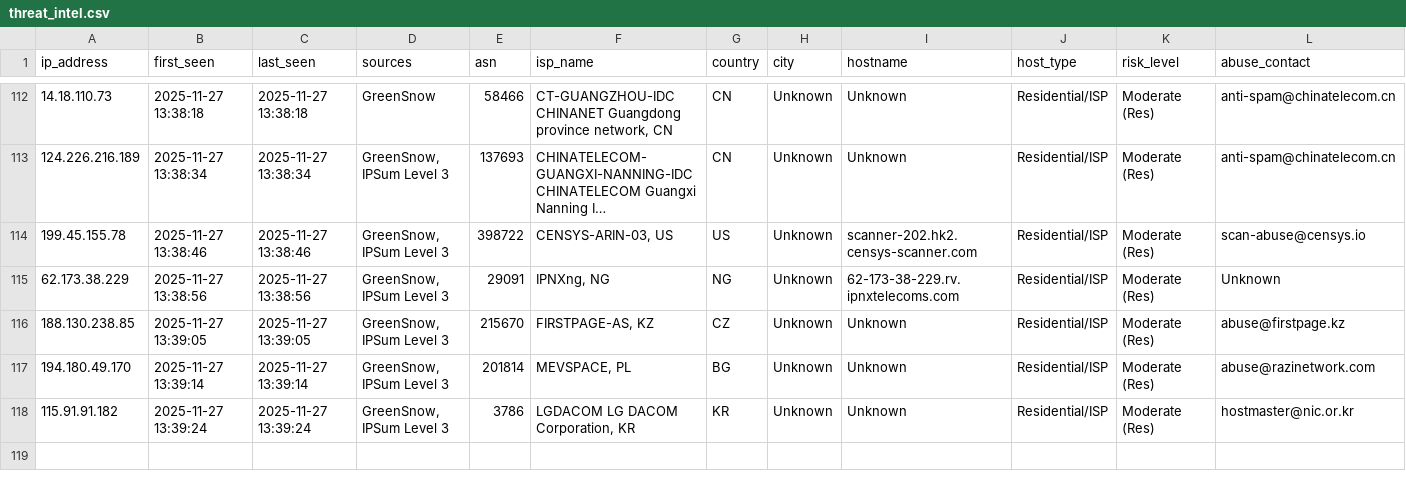
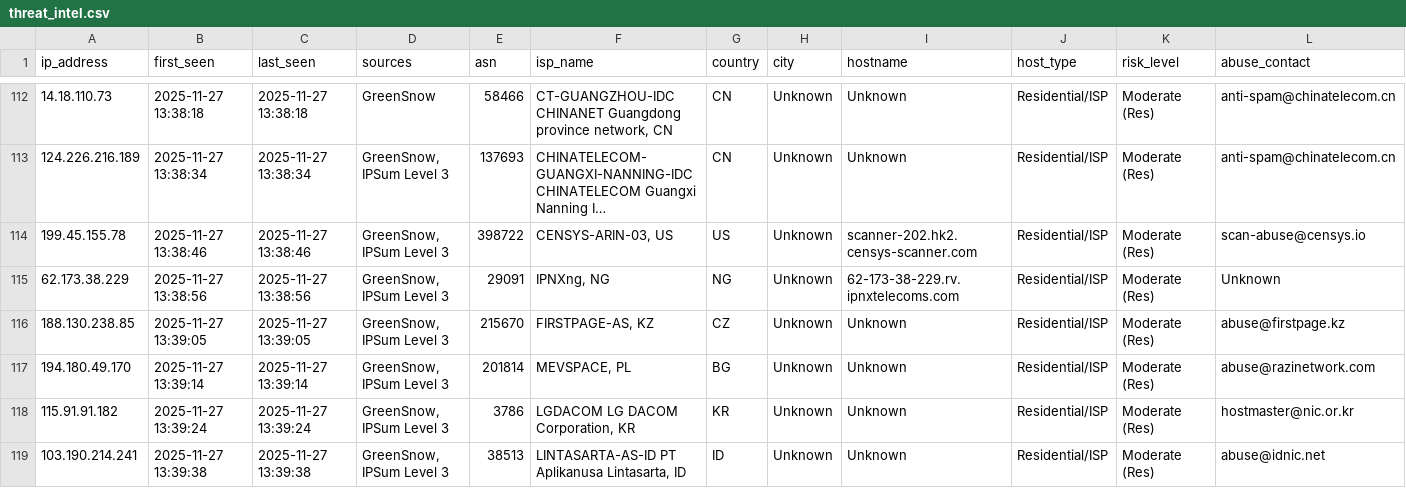
Before and after one commit to mysarun88/IP_aggregator, a CSV file: threat_intel.csv, drawn as a sheet; only a part is shown, gaps mark what is left out; long unchanged cells end in …; rows hold the shown columns only; the diff names each change by its address in the sheet, - before the commit and + after, or states it on an @@ line.

Commit message:
Daily Threat Intel Update (CSV): 2025-11-27

```diff
--- a/threat_intel.csv
+++ b/threat_intel.csv
+row 119: 103.190.214.241 | 2025-11-27 13:39:38 | 2025-11-27 13:39:38 | GreenSnow, IPSum Level 3 | 38513 | LINTASARTA-AS-ID PT Aplikanusa Lintasarta, ID | ID | Unknown | Unknown | Residential/ISP | Moderate (Res) | abuse@idnic.net
```
